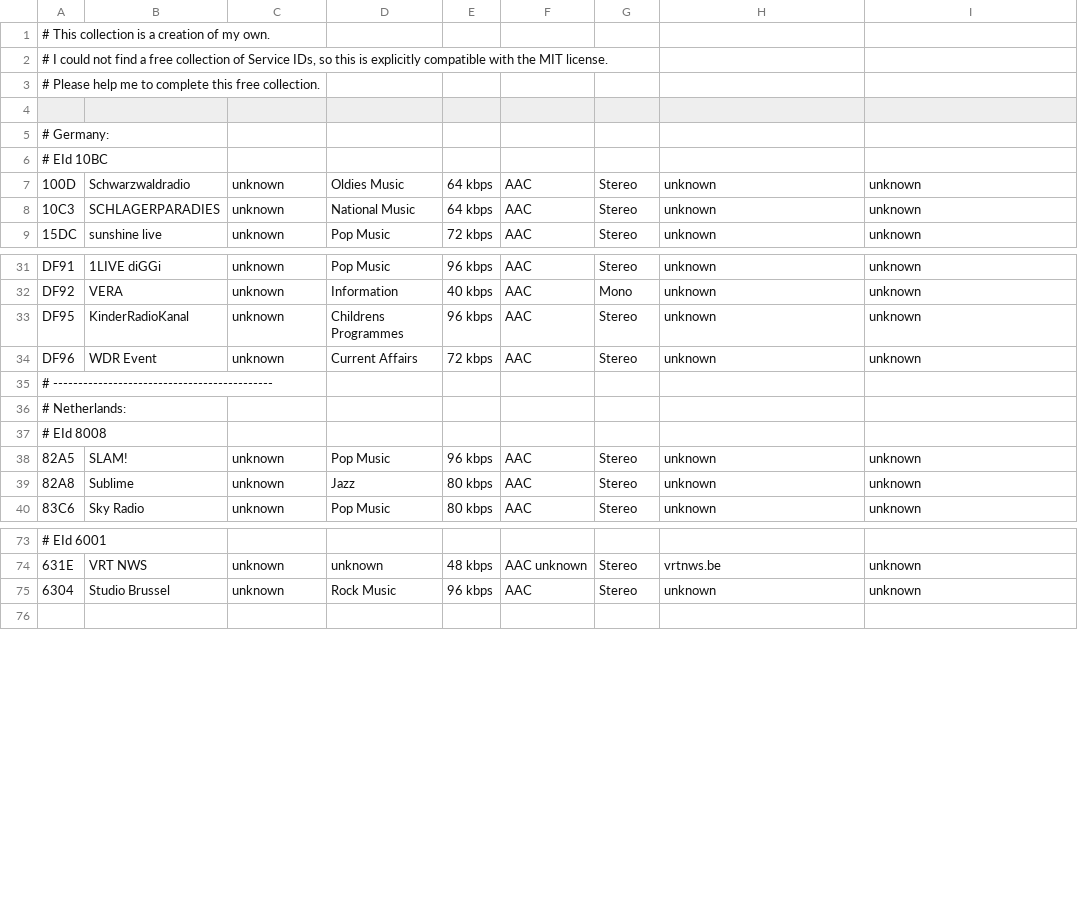
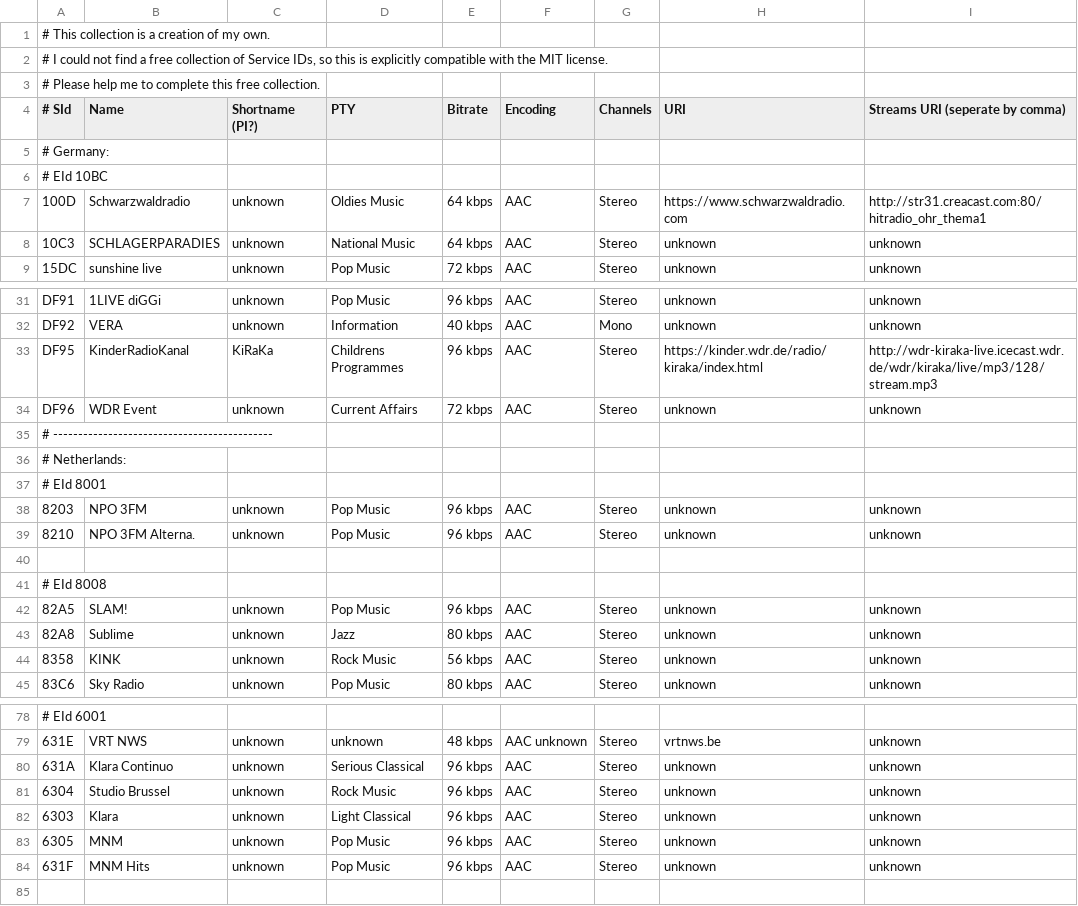
Before and after one commit to LiberationFrequency/fsradio, a CSV file: dabSIDs.csv, drawn as a sheet; only a part is shown, gaps mark what is left out; the diff covers the shown part only.

```diff
--- a/dabSIDs.csv
+++ b/dabSIDs.csv
@@ -3,6 +3,6 @@
 # Please help me to complete this free collection.
-
+# SId;Name;Shortname (PI?);PTY;Bitrate;Encoding;Channels;URI;Streams URI (seperate by comma)
 # Germany:
 # EId 10BC
-100D;Schwarzwaldradio;unknown;Oldies Music;64 kbps;AAC;Stereo;unknown;unknown
+100D;Schwarzwaldradio;unknown;Oldies Music;64 kbps;AAC;Stereo;https://www.schwarzwaldradio.com;http://str31.creacast.com:80/hitradio_ohr_thema1
 10C3;SCHLAGERPARADIES;unknown;National Music;64 kbps;AAC;Stereo;unknown;unknown
@@ -32,3 +32,3 @@ DF91;1LIVE diGGi;unknown;Pop Music;96 kbps;AAC;Stereo;unknown;unknown
 DF92;VERA;unknown;Information;40 kbps;AAC;Mono;unknown;unknown
-DF95;KinderRadioKanal;unknown;Childrens Programmes;96 kbps;AAC;Stereo;unknown;unknown
+DF95;KinderRadioKanal;KiRaKa;Childrens Programmes;96 kbps;AAC;Stereo;https://kinder.wdr.de/radio/kiraka/index.html;http://wdr-kiraka-live.icecast.wdr.de/wdr/kiraka/live/mp3/128/stream.mp3
 DF96;WDR Event;unknown;Current Affairs;72 kbps;AAC;Stereo;unknown;unknown
@@ -36,2 +36,6 @@ DF96;WDR Event;unknown;Current Affairs;72 kbps;AAC;Stereo;unknown;unknown
 # Netherlands:
+# EId 8001
+8203;NPO 3FM;unknown;Pop Music;96 kbps;AAC;Stereo;unknown;unknown
+8210;NPO 3FM Alterna.;unknown;Pop Music;96 kbps;AAC;Stereo;unknown;unknown
+
 # EId 8008
@@ -39,2 +43,3 @@ DF96;WDR Event;unknown;Current Affairs;72 kbps;AAC;Stereo;unknown;unknown
 82A8;Sublime;unknown;Jazz;80 kbps;AAC;Stereo;unknown;unknown
+8358;KINK;unknown;Rock Music;56 kbps;AAC;Stereo;unknown;unknown
 83C6;Sky Radio;unknown;Pop Music;80 kbps;AAC;Stereo;unknown;unknown
@@ -74,3 +79,7 @@ DF96;WDR Event;unknown;Current Affairs;72 kbps;AAC;Stereo;unknown;unknown
 631E;VRT NWS;unknown;unknown;48 kbps;AAC unknown;Stereo;vrtnws.be;unknown
+631A;Klara Continuo;unknown;Serious Classical;96 kbps;AAC;Stereo;unknown;unknown
 6304;Studio Brussel;unknown;Rock Music;96 kbps;AAC;Stereo;unknown;unknown
+6303;Klara;unknown;Light Classical;96 kbps;AAC;Stereo;unknown;unknown
+6305;MNM;unknown;Pop Music;96 kbps;AAC;Stereo;unknown;unknown
+631F;MNM Hits;unknown;Pop Music;96 kbps;AAC;Stereo;unknown;unknown
 
```
Also changed, not shown: 6 added rows and 3 edited cells elsewhere in this file, dabEIDs.csv, rdspi.csv, 6 other files.
